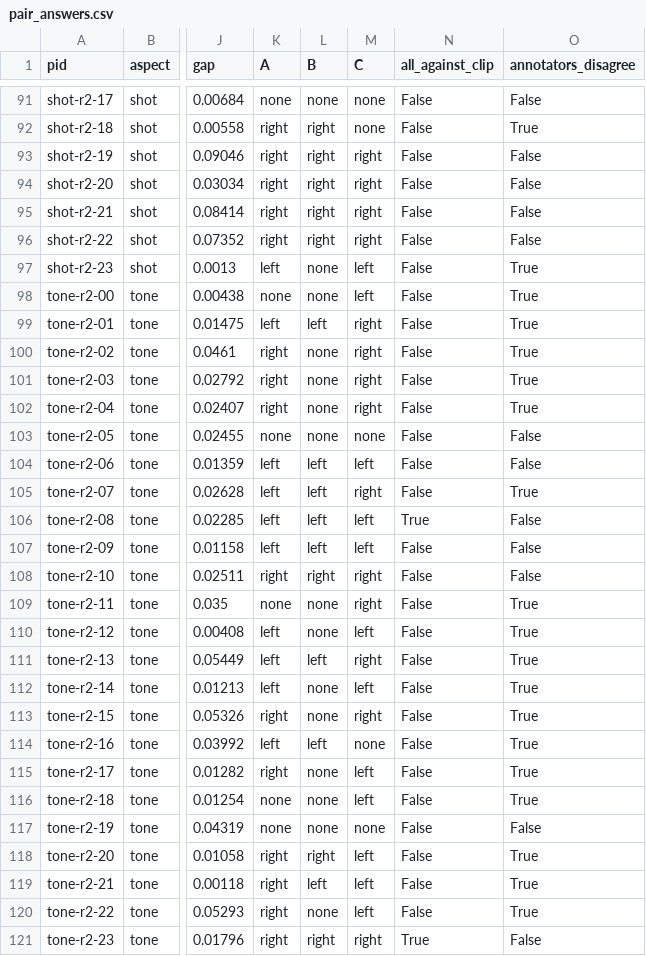
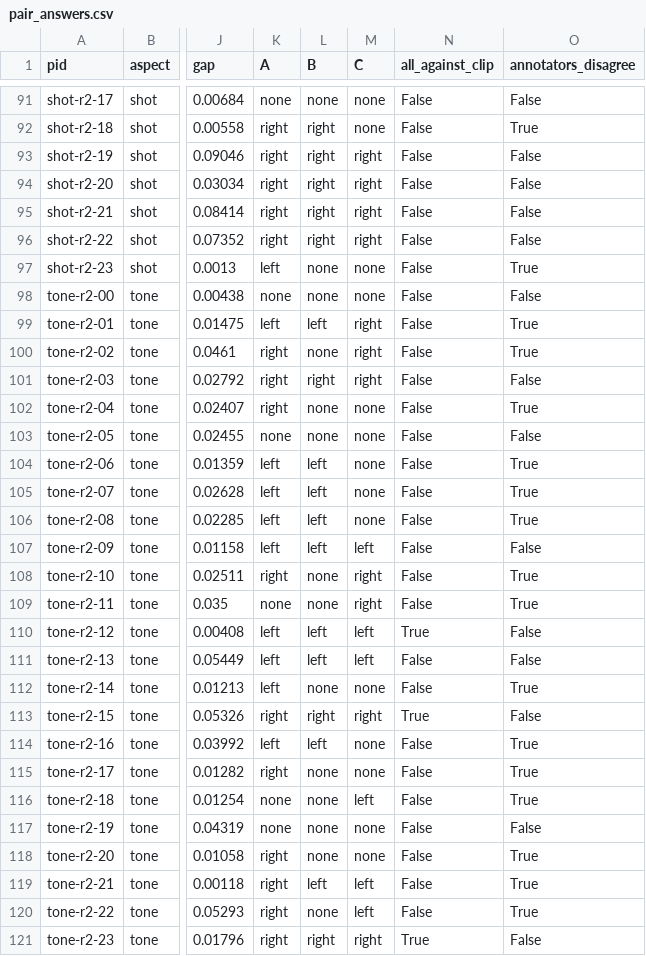
Before and after one commit to ydvislab/t2icomparison, a CSV file: results/annotation_round2/pair_answers.csv, drawn as a sheet; only a part is shown, gaps mark what is left out; the diff covers the shown part only; the diff names each change by its address in the sheet, - before the commit and + after, or states it on an @@ line.

```diff
--- a/results/annotation_round2/pair_answers.csv
+++ b/results/annotation_round2/pair_answers.csv
-M97:M98 (C): left
+M97:M98 (C): none
-O98 (annotators_disagree): True
+O98 (annotators_disagree): False
-L101 (B): none
+L101 (B): right
-O101 (annotators_disagree): True
+O101 (annotators_disagree): False
-M102 (C): right
+M102 (C): none
-M104 (C): left
+M104 (C): none
-O104 (annotators_disagree): False
+O104 (annotators_disagree): True
-M105 (C): right
+M105 (C): none
-M106 (C): left
+M106 (C): none
-N106 (all_against_clip): True
+N106 (all_against_clip): False
-O106 (annotators_disagree): False
+O106 (annotators_disagree): True
-L108 (B): right
+L108 (B): none
-O108 (annotators_disagree): False
+O108 (annotators_disagree): True
-L110 (B): none
+L110 (B): left
-N110 (all_against_clip): False
+N110 (all_against_clip): True
-O110:O111 (annotators_disagree): True
+O110:O111 (annotators_disagree): False
-M111 (C): right
+M111 (C): left
-M112 (C): left
+M112 (C): none
-L113 (B): none
+L113 (B): right
-N113 (all_against_clip): False
+N113 (all_against_clip): True
-O113 (annotators_disagree): True
+O113 (annotators_disagree): False
-M115 (C): left
+M115 (C): none
-L118 (B): right
+L118 (B): none
-M118 (C): left
+M118 (C): none
```
Also changed, not shown: 80 edited cells elsewhere in this file, results/annotation_round2/aspect_check.csv, 13 other files.
